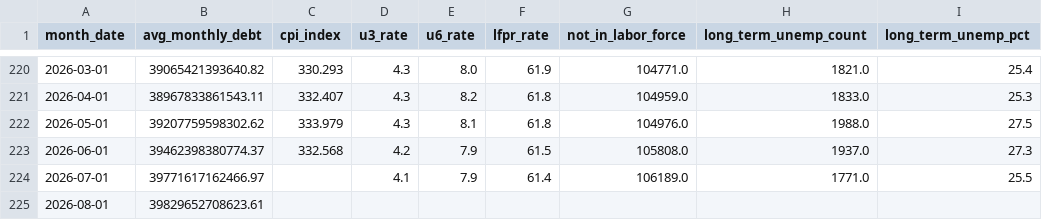
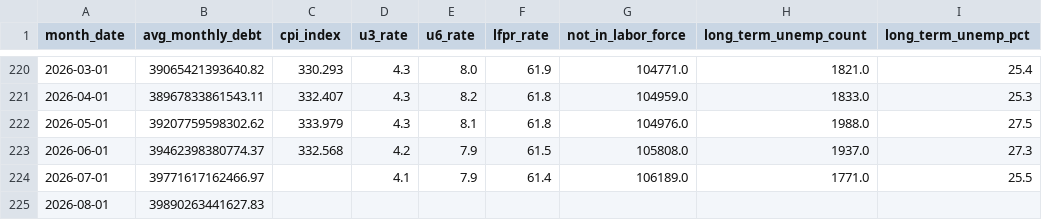
Before and after one commit to robyoung1968/national-economy-audit, a CSV file: economic_data.csv, drawn as a sheet; only a part is shown, gaps mark what is left out; the diff names each change by its address in the sheet, - before the commit and + after, or states it on an @@ line.

```diff
--- a/economic_data.csv
+++ b/economic_data.csv
-B225 (avg_monthly_debt): 39829652708623.61
+B225 (avg_monthly_debt): 39890263441627.83
```
Also changed, not shown: 2 other files.
